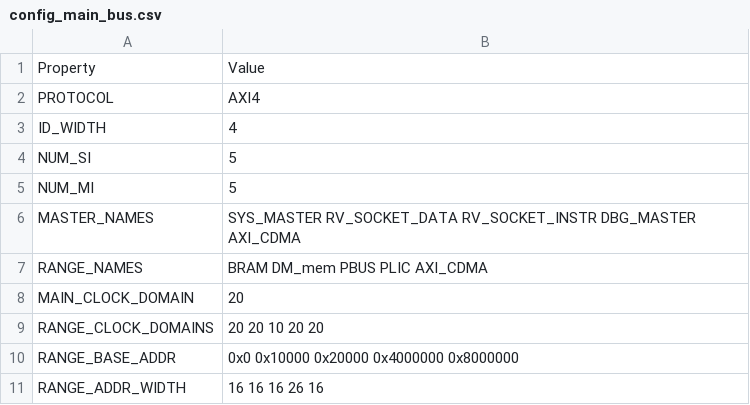
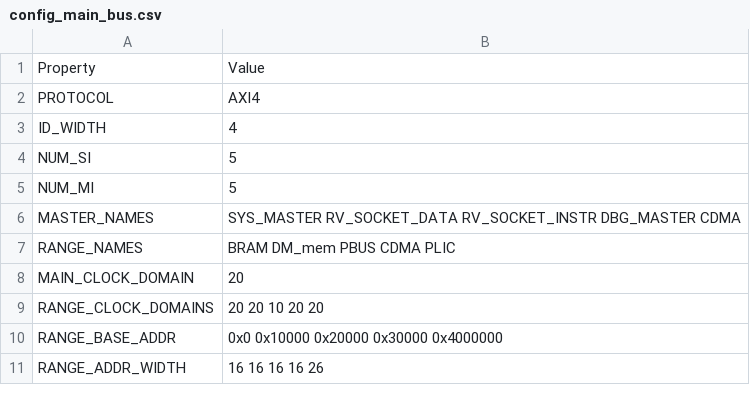
Before and after one commit to HiSA-Team/Simply-V, a CSV file: config/configs/embedded/config_main_bus.csv, drawn as a sheet.

```diff
--- a/config/configs/embedded/config_main_bus.csv
+++ b/config/configs/embedded/config_main_bus.csv
@@ -5,7 +5,7 @@ NUM_SI,5
 NUM_MI,5
-MASTER_NAMES,SYS_MASTER RV_SOCKET_DATA RV_SOCKET_INSTR DBG_MASTER AXI_CDMA
-RANGE_NAMES,BRAM DM_mem PBUS PLIC AXI_CDMA
+MASTER_NAMES,SYS_MASTER RV_SOCKET_DATA RV_SOCKET_INSTR DBG_MASTER CDMA
+RANGE_NAMES,BRAM DM_mem PBUS CDMA PLIC
 MAIN_CLOCK_DOMAIN,20
 RANGE_CLOCK_DOMAINS,20 20 10 20 20
-RANGE_BASE_ADDR,0x0 0x10000 0x20000 0x4000000 0x8000000
-RANGE_ADDR_WIDTH,16 16 16 26 16
+RANGE_BASE_ADDR,0x0 0x10000 0x20000 0x30000 0x4000000
+RANGE_ADDR_WIDTH,16 16 16 16 26
```
Also changed, not shown: 5 other files.
